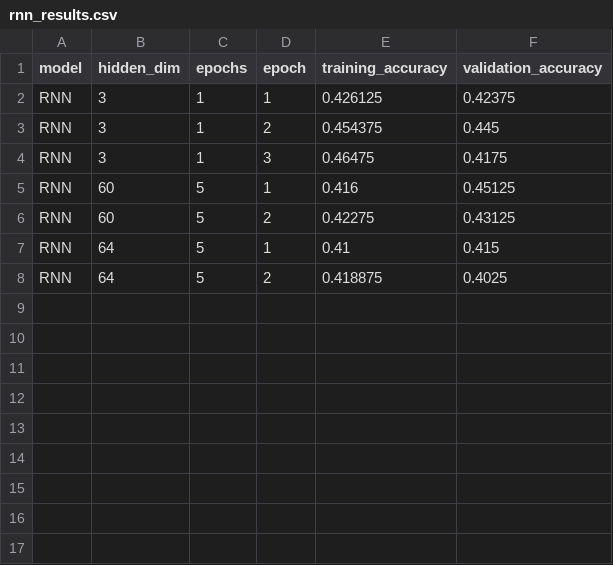
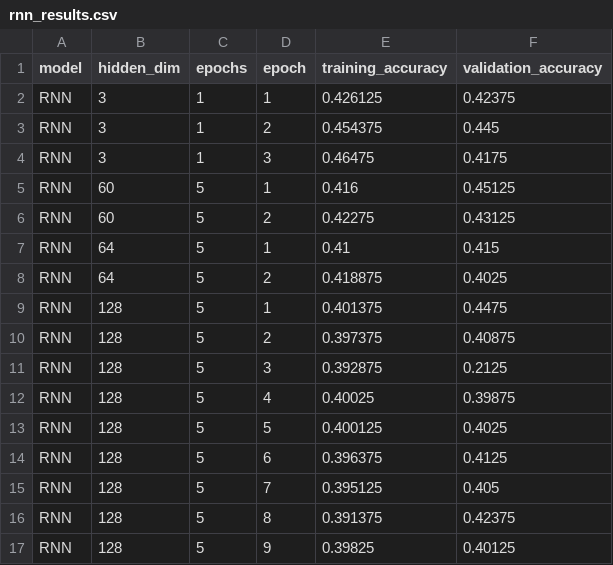
Before and after one commit to ckat-1/CS4375-Assignment1, a CSV file: rnn_results.csv, drawn as a sheet.

Commit message:
Experiment 3

```diff
--- a/rnn_results.csv
+++ b/rnn_results.csv
@@ -8 +8,10 @@ RNN,64,5,1,0.41,0.415
 RNN,64,5,2,0.418875,0.4025
+RNN,128,5,1,0.401375,0.4475
+RNN,128,5,2,0.397375,0.40875
+RNN,128,5,3,0.392875,0.2125
+RNN,128,5,4,0.40025,0.39875
+RNN,128,5,5,0.400125,0.4025
+RNN,128,5,6,0.396375,0.4125
+RNN,128,5,7,0.395125,0.405
+RNN,128,5,8,0.391375,0.42375
+RNN,128,5,9,0.39825,0.40125
```
